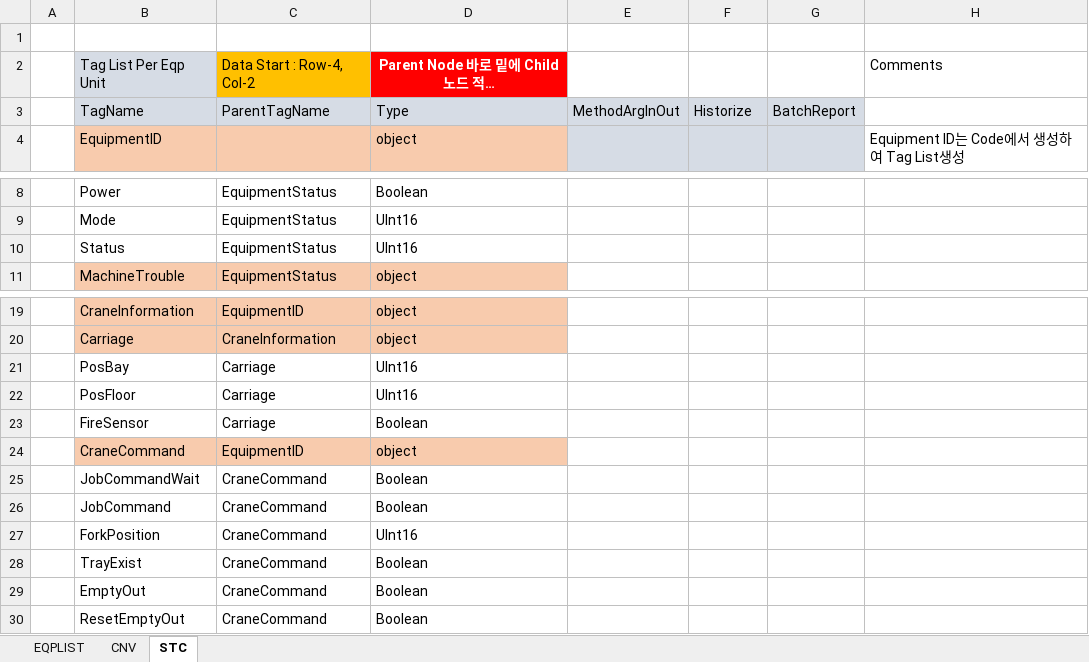
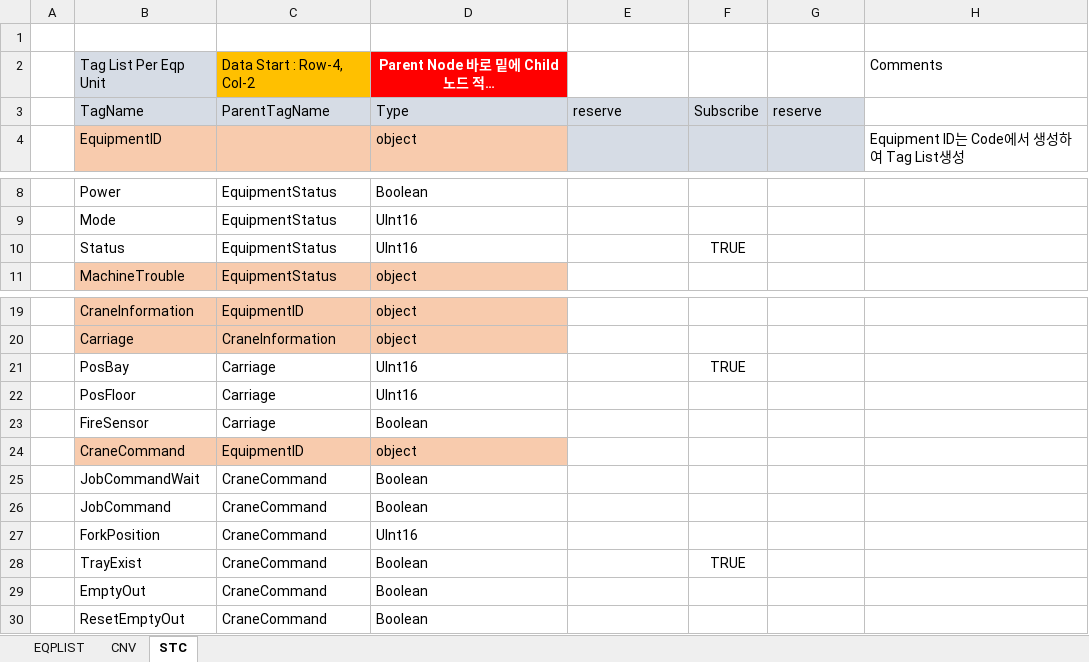
Before and after one commit to minsh0207/FMSMonitoringUI, an Excel workbook: FMSMonitoringUI/TagList/TAGS_CLIENT_V1.xlsx, sheet STC, drawn as a sheet; only a part is shown, gaps mark what is left out; long unchanged cells end in …; values as stored, in another font and other column widths than the file's, no borders; the diff names each change by its address in the sheet, - before the commit and + after, or states it on an @@ line.

```diff
--- a/FMSMonitoringUI/TagList/TAGS_CLIENT_V1.xlsx (sheet STC)
+++ b/FMSMonitoringUI/TagList/TAGS_CLIENT_V1.xlsx (sheet STC)
-E3: MethodArgInOut
+E3: reserve
-F3: Historize
+F3: Subscribe
-G3: BatchReport
+G3: reserve
-F10: (empty)
+F10: TRUE
-F21: (empty)
+F21: TRUE
-F28: (empty)
+F28: TRUE
```
Also changed, not shown: sheet CNV, 11 other files.
